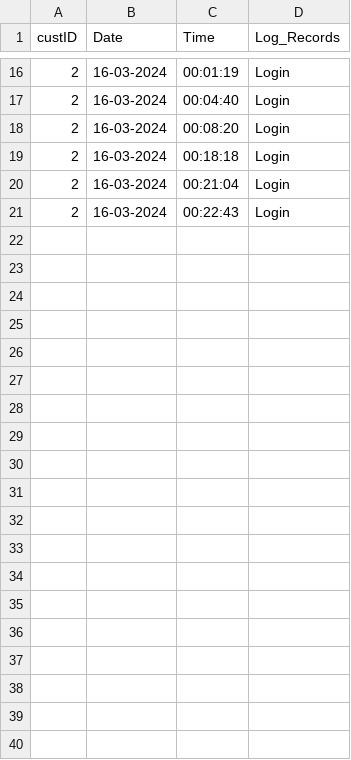
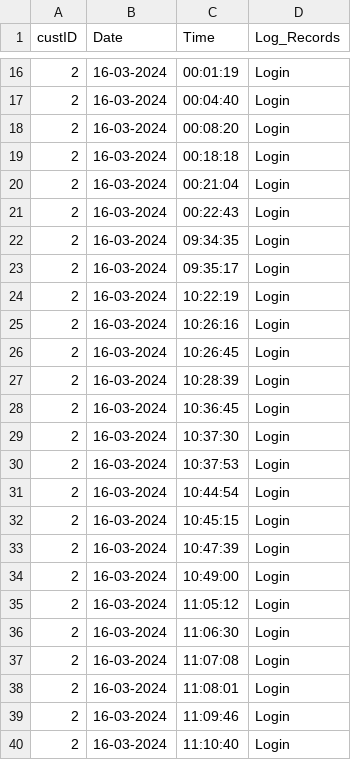
Before and after one commit to AFriedPotato28/CSC1109OOP, a CSV file: Log-Tracking.csv, drawn as a sheet; only a part is shown, gaps mark what is left out; the diff covers the shown part only; the diff names each change by its address in the sheet, - before the commit and + after, or states it on an @@ line.

```diff
--- a/Log-Tracking.csv
+++ b/Log-Tracking.csv
+row 22: 2 | 16-03-2024 | 09:34:35 | Login
+row 23: 2 | 16-03-2024 | 09:35:17 | Login
+row 24: 2 | 16-03-2024 | 10:22:19 | Login
+row 25: 2 | 16-03-2024 | 10:26:16 | Login
+row 26: 2 | 16-03-2024 | 10:26:45 | Login
+row 27: 2 | 16-03-2024 | 10:28:39 | Login
+row 28: 2 | 16-03-2024 | 10:36:45 | Login
+row 29: 2 | 16-03-2024 | 10:37:30 | Login
+row 30: 2 | 16-03-2024 | 10:37:53 | Login
+row 31: 2 | 16-03-2024 | 10:44:54 | Login
+row 32: 2 | 16-03-2024 | 10:45:15 | Login
+row 33: 2 | 16-03-2024 | 10:47:39 | Login
+row 34: 2 | 16-03-2024 | 10:49:00 | Login
+row 35: 2 | 16-03-2024 | 11:05:12 | Login
+row 36: 2 | 16-03-2024 | 11:06:30 | Login
+row 37: 2 | 16-03-2024 | 11:07:08 | Login
+row 38: 2 | 16-03-2024 | 11:08:01 | Login
+row 39: 2 | 16-03-2024 | 11:09:46 | Login
+row 40: 2 | 16-03-2024 | 11:10:40 | Login
```
Also changed, not shown: 13 added rows elsewhere in this file, Loan_Data.csv, mock_credit_card.csv, 5 other files.
